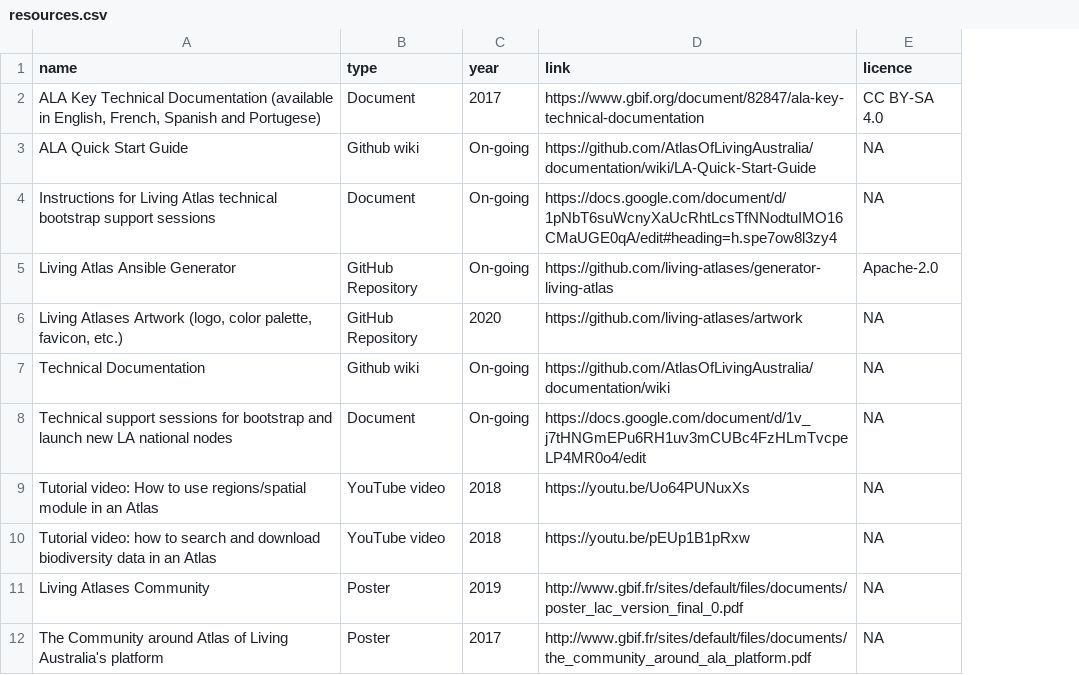
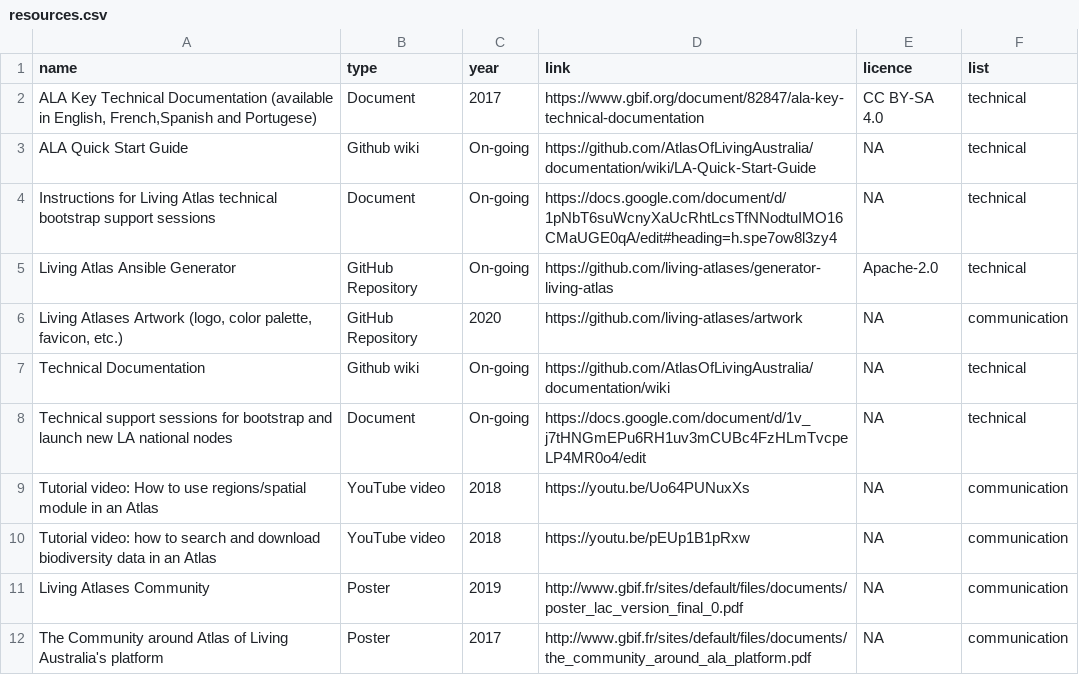
Before and after one commit to gbif/la-website, a CSV file: _data/resources.csv, drawn as a sheet; the diff names each change by its address in the sheet, - before the commit and + after, or states it on an @@ line.

Commit message:
split resources in technical and communication resources

```diff
--- a/_data/resources.csv
+++ b/_data/resources.csv
+column F (list), rows 2-12: technical | technical | technical | technical | communication | technical | technical | communication | communication | communication | communication
-A2 (name): …in English, French, Spanish and Portugese)
+A2 (name): …in English, French,Spanish and Portugese)
```
Also changed, not shown: 1 other file.
